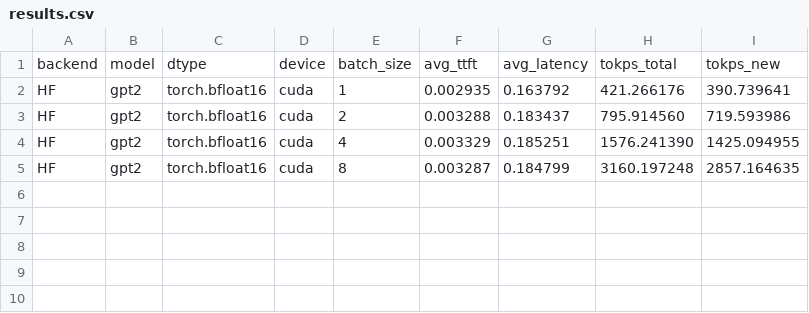
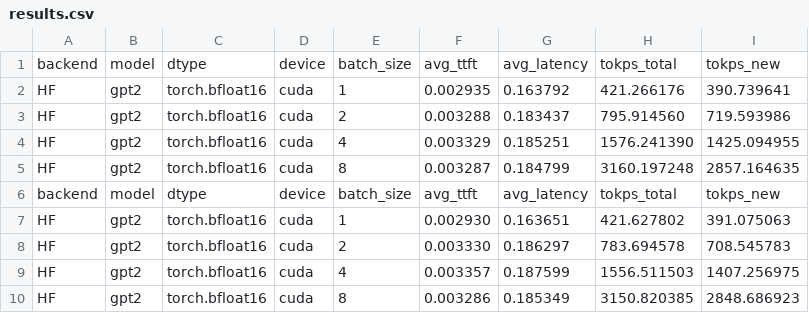
Before and after one commit to soy-crypto/LLM_Engineering, a CSV file: results.csv, drawn as a sheet; the diff names each change by its address in the sheet, - before the commit and + after, or states it on an @@ line.

Commit message:
02/08

```diff
--- a/results.csv
+++ b/results.csv
+row 6: backend | model | dtype | device | batch_size | avg_ttft | avg_latency | tokps_total | tokps_new
+row 7: HF | gpt2 | torch.bfloat16 | cuda | 1 | 0.002930 | 0.163651 | 421.627802 | 391.075063
+row 8: HF | gpt2 | torch.bfloat16 | cuda | 2 | 0.003330 | 0.186297 | 783.694578 | 708.545783
+row 9: HF | gpt2 | torch.bfloat16 | cuda | 4 | 0.003357 | 0.187599 | 1556.511503 | 1407.256975
+row 10: HF | gpt2 | torch.bfloat16 | cuda | 8 | 0.003286 | 0.185349 | 3150.820385 | 2848.686923
```
